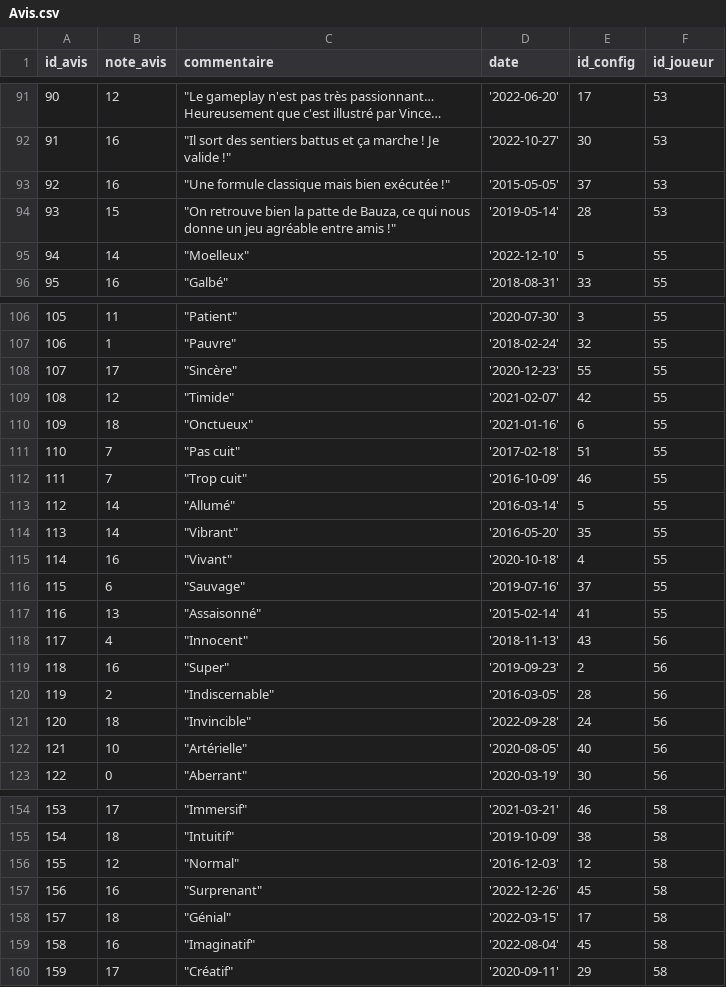
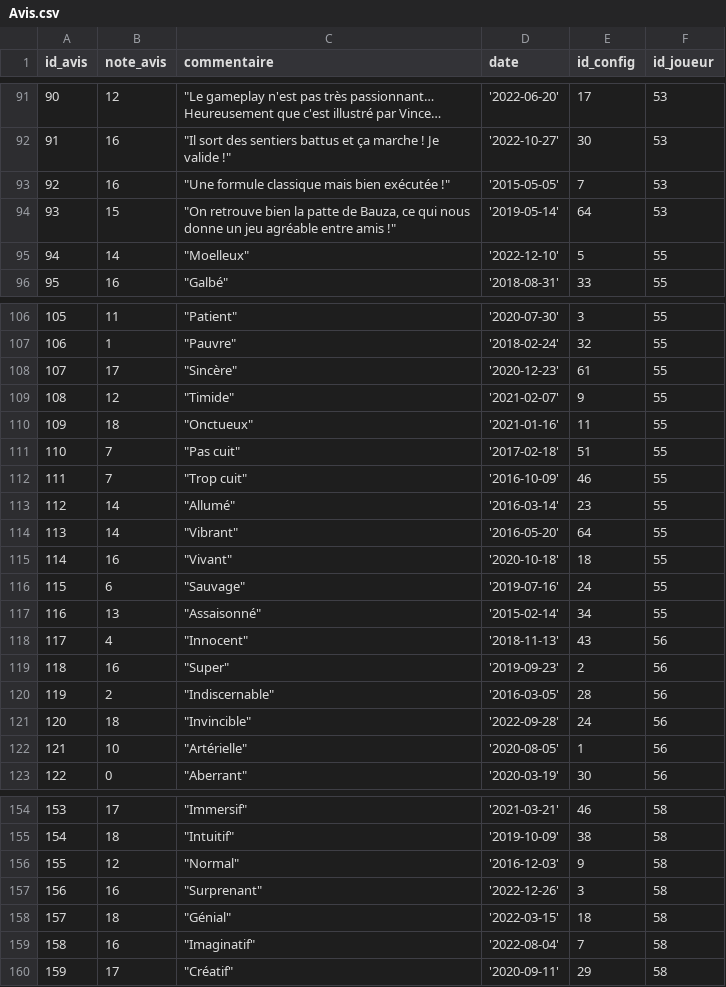
Before and after one commit to fbour33/sgbd-jeux, a CSV file: bdd_csv/Avis.csv, drawn as a sheet; only a part is shown, gaps mark what is left out; long unchanged cells end in …; the diff covers the shown part only.

Commit message:
1er trigger + suppression dossier excel + correction données

```diff
--- a/bdd_csv/Avis.csv
+++ b/bdd_csv/Avis.csv
@@ -92,4 +92,4 @@
 91;16;"""Il sort des sentiers battus et ça marche ! Je valide !""";'2022-10-27';30;53
-92;16;"""Une formule classique mais bien exécutée !""";'2015-05-05';37;53
-93;15;"""On retrouve bien la patte de Bauza, ce qui nous donne un jeu agréable entre amis !""";'2019-05-14';28;53
+92;16;"""Une formule classique mais bien exécutée !""";'2015-05-05';7;53
+93;15;"""On retrouve bien la patte de Bauza, ce qui nous donne un jeu agréable entre amis !""";'2019-05-14';64;53
 94;14;"""Moelleux""";'2022-12-10';5;55
@@ -107,12 +107,12 @@
 106;1;"""Pauvre""";'2018-02-24';32;55
-107;17;"""Sincère""";'2020-12-23';55;55
-108;12;"""Timide""";'2021-02-07';42;55
-109;18;"""Onctueux""";'2021-01-16';6;55
+107;17;"""Sincère""";'2020-12-23';61;55
+108;12;"""Timide""";'2021-02-07';9;55
+109;18;"""Onctueux""";'2021-01-16';11;55
 110;7;"""Pas cuit""";'2017-02-18';51;55
 111;7;"""Trop cuit""";'2016-10-09';46;55
-112;14;"""Allumé""";'2016-03-14';5;55
-113;14;"""Vibrant""";'2016-05-20';35;55
-114;16;"""Vivant""";'2020-10-18';4;55
-115;6;"""Sauvage""";'2019-07-16';37;55
-116;13;"""Assaisonné""";'2015-02-14';41;55
+112;14;"""Allumé""";'2016-03-14';23;55
+113;14;"""Vibrant""";'2016-05-20';64;55
+114;16;"""Vivant""";'2020-10-18';18;55
+115;6;"""Sauvage""";'2019-07-16';24;55
+116;13;"""Assaisonné""";'2015-02-14';34;55
 117;4;"""Innocent""";'2018-11-13';43;56
@@ -121,3 +121,3 @@
 120;18;"""Invincible""";'2022-09-28';24;56
-121;10;"""Artérielle""";'2020-08-05';40;56
+121;10;"""Artérielle""";'2020-08-05';1;56
 122;0;"""Aberrant""";'2020-03-19';30;56
@@ -155,6 +155,6 @@
 154;18;"""Intuitif""";'2019-10-09';38;58
-155;12;"""Normal""";'2016-12-03';12;58
-156;16;"""Surprenant""";'2022-12-26';45;58
-157;18;"""Génial""";'2022-03-15';17;58
-158;16;"""Imaginatif""";'2022-08-04';45;58
+155;12;"""Normal""";'2016-12-03';9;58
+156;16;"""Surprenant""";'2022-12-26';3;58
+157;18;"""Génial""";'2022-03-15';18;58
+158;16;"""Imaginatif""";'2022-08-04';7;58
 159;17;"""Créatif""";'2020-09-11';29;58
```
Also changed, not shown: 18 edited cells elsewhere in this file, 55 other files.
